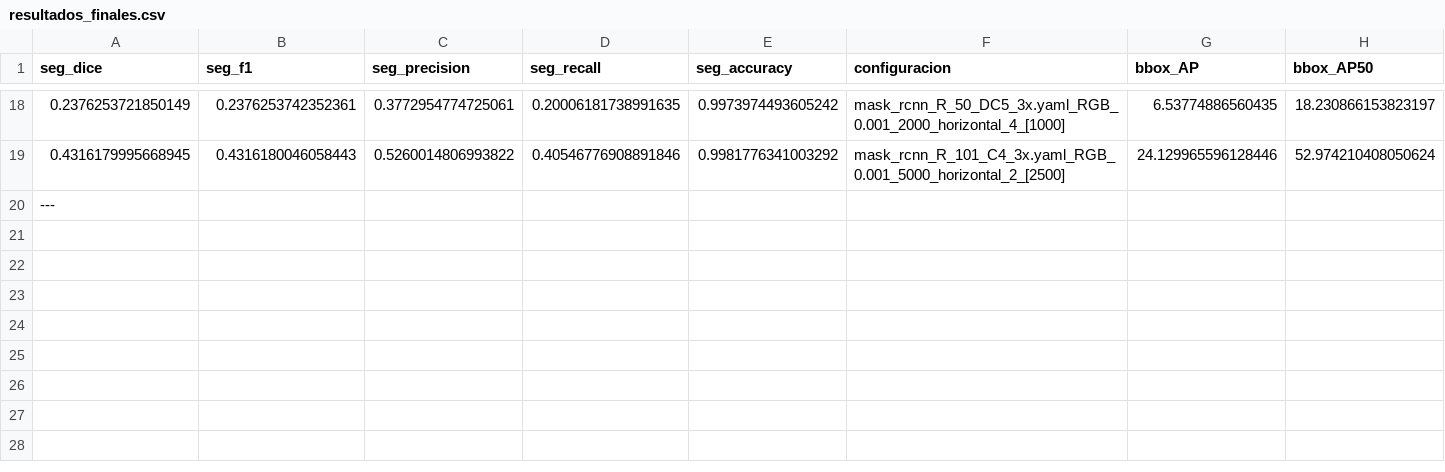
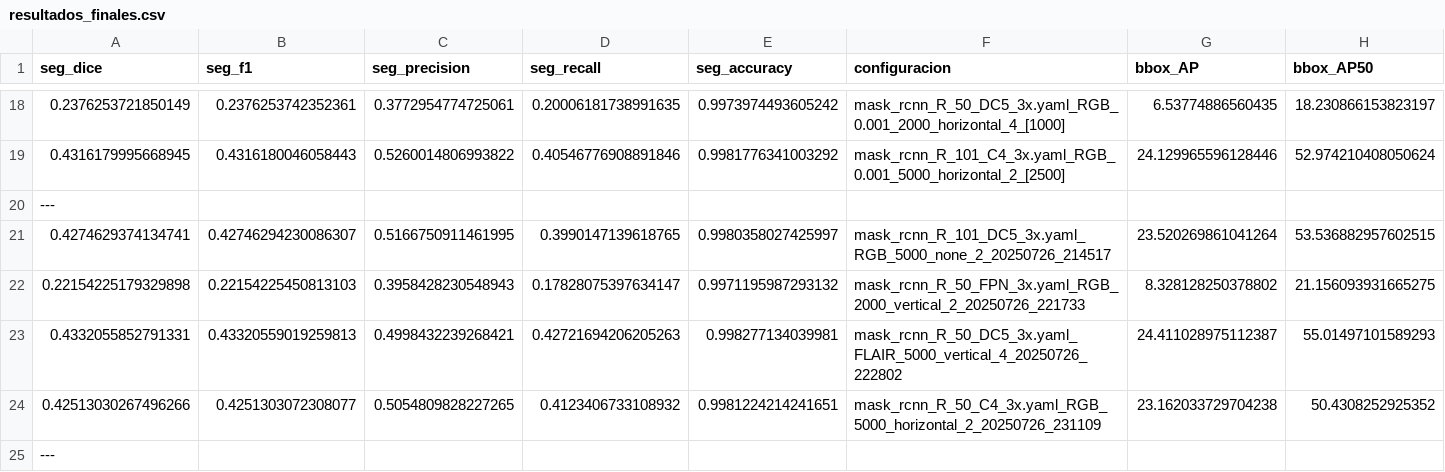
Before and after one commit to acl00111/TFM-Scripts, a CSV file: Detectron2_models/resultados_finales.csv, drawn as a sheet; only a part is shown, gaps mark what is left out; rows hold the shown columns only; the diff names each change by its address in the sheet, - before the commit and + after, or states it on an @@ line.

```diff
--- a/Detectron2_models/resultados_finales.csv
+++ b/Detectron2_models/resultados_finales.csv
+row 21: 0.4274629374134741 | 0.42746294230086307 | 0.5166750911461995 | 0.3990147139618765 | 0.9980358027425997 | mask_rcnn_R_101_DC5_3x.yaml_RGB_5000_none_2_20250726_214517 | 23.520269861041264 | 53.536882957602515
+row 22: 0.22154225179329898 | 0.22154225450813103 | 0.3958428230548943 | 0.17828075397634147 | 0.9971195987293132 | mask_rcnn_R_50_FPN_3x.yaml_RGB_2000_vertical_2_20250726_221733 | 8.328128250378802 | 21.156093931665275
+row 23: 0.4332055852791331 | 0.43320559019259813 | 0.4998432239268421 | 0.42721694206205263 | 0.998277134039981 | mask_rcnn_R_50_DC5_3x.yaml_FLAIR_5000_vertical_4_20250726_222802 | 24.411028975112387 | 55.01497101589293
+row 24: 0.42513030267496266 | 0.4251303072308077 | 0.5054809828227265 | 0.4123406733108932 | 0.9981224214241651 | mask_rcnn_R_50_C4_3x.yaml_RGB_5000_horizontal_2_20250726_231109 | 23.162033729704238 | 50.4308252925352
+row 25: ---
```
Also changed, not shown: 1 other file.
